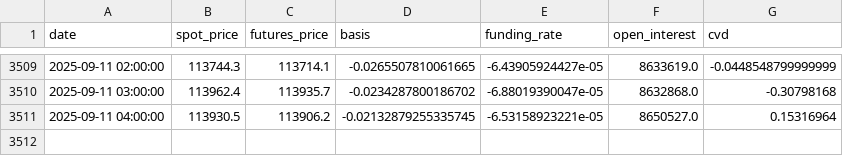
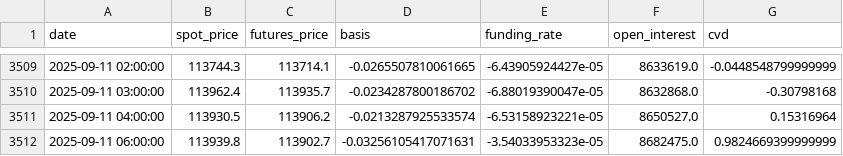
Before and after one commit to olzhas070701/BTC-Futures-Data, a CSV file: funding_basis_data.csv, drawn as a sheet; only a part is shown, gaps mark what is left out.

```diff
--- a/funding_basis_data.csv
+++ b/funding_basis_data.csv
@@ -3510,2 +3510,3 @@ date,spot_price,futures_price,basis,funding_rate,open_interest,cvd
 2025-09-11 03:00:00,113962.4,113935.7,-0.0234287800186702,-6.88019390047e-05,8632868.0,-0.30798168
-2025-09-11 04:00:00,113930.5,113906.2,-0.02132879255335745,-6.53158923221e-05,8650527.0,0.15316964
+2025-09-11 04:00:00,113930.5,113906.2,-0.0213287925533574,-6.53158923221e-05,8650527.0,0.15316964
+2025-09-11 06:00:00,113939.8,113902.7,-0.03256105417071631,-3.54033953323e-05,8682475.0,0.9824669399999999
```
